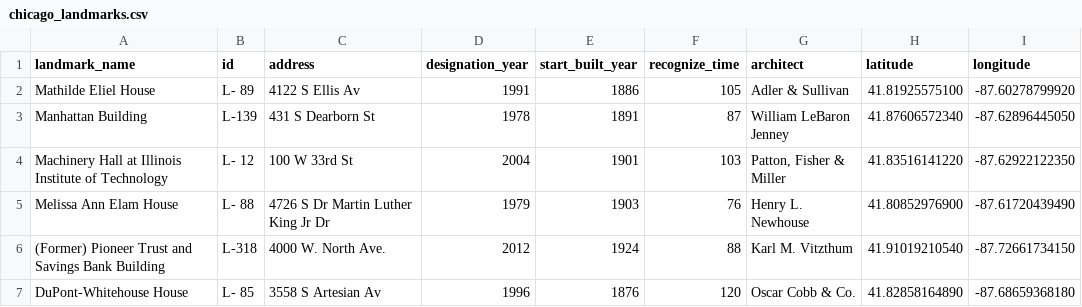
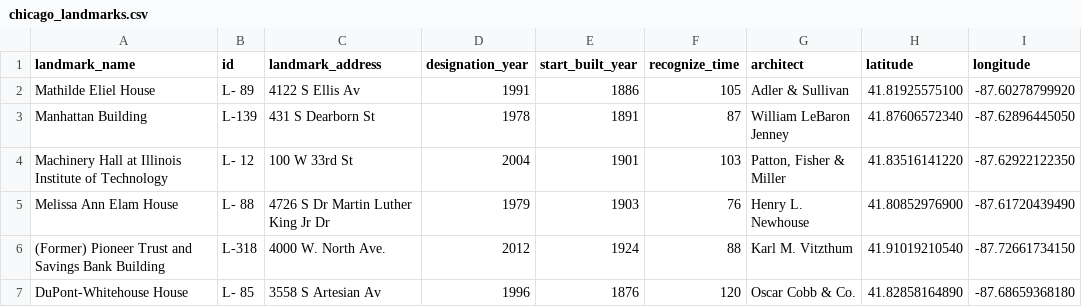
Before and after one commit to liliana-ilut/chicago-landmarks, a CSV file: Data/chicago_landmarks.csv (was chicago_landmarks.csv), drawn as a sheet; only a part is shown; the diff names each change by its address in the sheet, - before the commit and + after, or states it on an @@ line.

```diff
--- a/chicago_landmarks.csv
+++ b/Data/chicago_landmarks.csv
-C1: address
+C1: landmark_address
```
Also changed, not shown: 13 other files.
